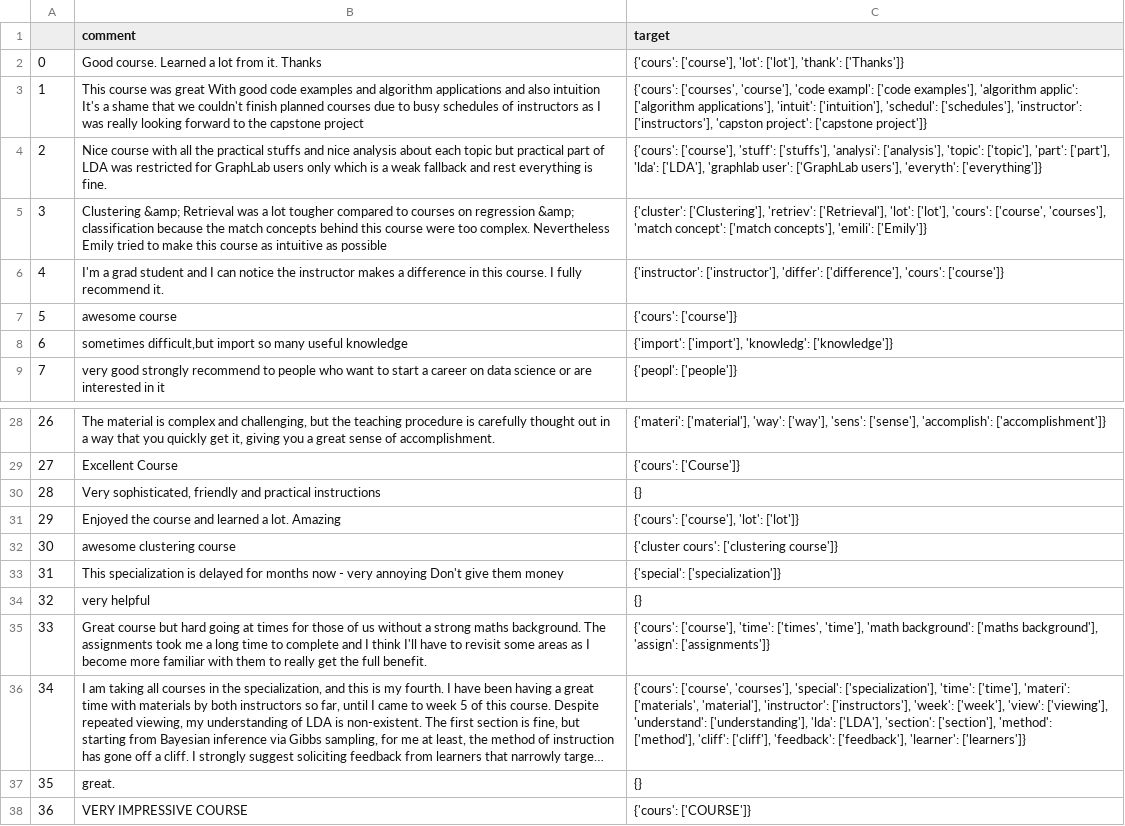
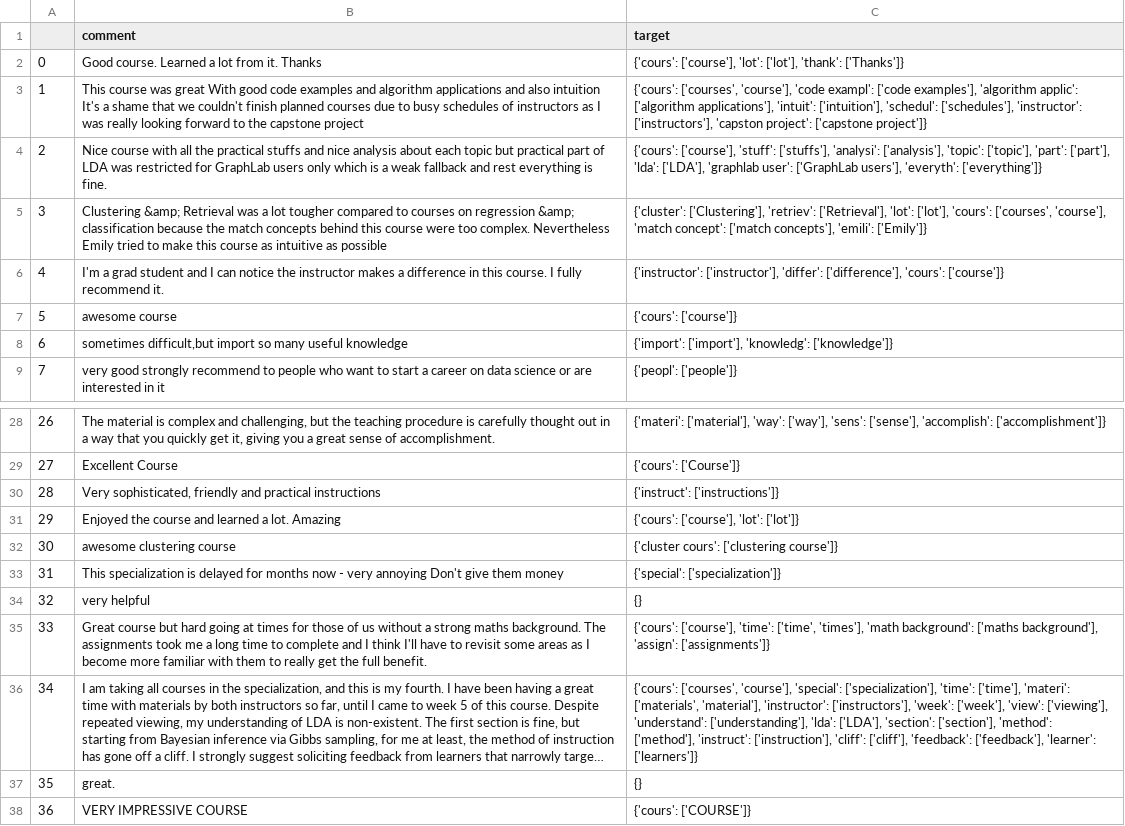
Before and after one commit to CollinHU/TextEntityExtraction, a CSV file: transaction_v3.csv, drawn as a sheet; only a part is shown, gaps mark what is left out; long unchanged cells end in …; the diff names each change by its address in the sheet, - before the commit and + after, or states it on an @@ line.

```diff
--- a/transaction_v3.csv
+++ b/transaction_v3.csv
-C5 (target): …['lot'], 'cours': ['course', 'courses'], 'match concept':…
+C5 (target): …['lot'], 'cours': ['courses', 'course'], 'match concept':…
-C30 (target): {}
+C30 (target): {'instruct': ['instructions']}
-C35 (target): …['course'], 'time': ['times', 'time'], 'math background':…
+C35 (target): …['course'], 'time': ['time', 'times'], 'math background':…
-C36 (target): {'cours': ['course', 'courses'], 'special': ['specialization'], 'time': ['time'], 'materi': ['materials', 'material'], 'instructor': ['instructors'], 'week': ['week'], 'view': ['viewing'], 'understand': ['understanding'], 'lda': ['LDA'], 'section': ['section'], 'method': ['method'], 'cliff': ['cliff'],…
+C36 (target): {'cours': ['courses', 'course'], 'special': ['specialization'], 'time': ['time'], 'materi': ['materials', 'material'], 'instructor': ['instructors'], 'week': ['week'], 'view': ['viewing'], 'understand': ['understanding'], 'lda': ['LDA'], 'section': ['section'], 'method': ['method'], 'instruct': ['instruction'], 'cliff': ['cliff'],…
```
Also changed, not shown: 4 other files.
